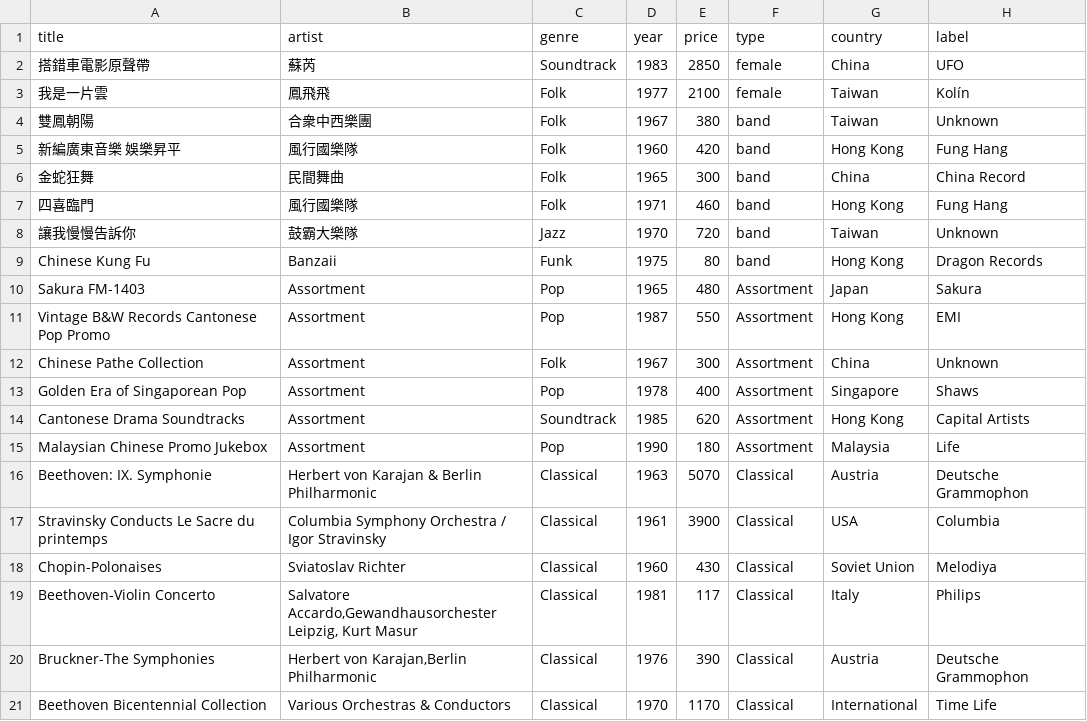
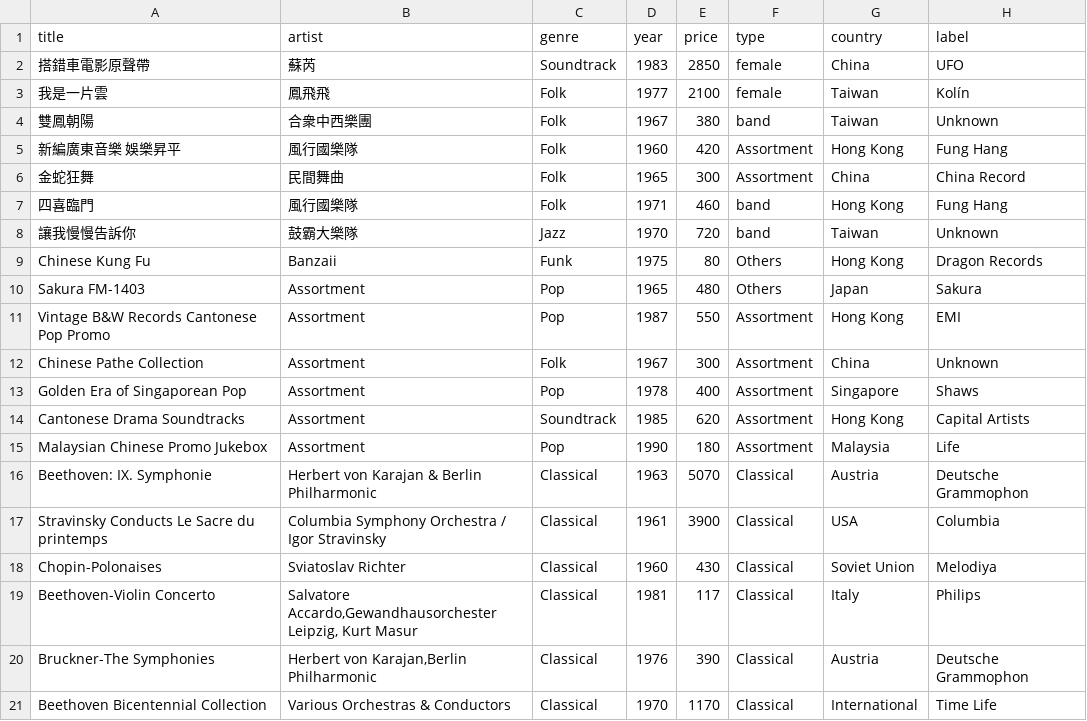
Before and after one commit to jl6684/vrh, a CSV file: data-for-import/vinyldata.csv, drawn as a sheet.

Commit message:
Added missing data handle logics of 3 import method.

```diff
--- a/data-for-import/vinyldata.csv
+++ b/data-for-import/vinyldata.csv
@@ -4,8 +4,8 @@ title,artist,genre,year,price,type,country,label
 雙鳳朝陽,合衆中西樂團,Folk,1967,380,band,Taiwan,Unknown
-新編廣東音樂 娛樂昇平,風行國樂隊,Folk,1960,420,band,Hong Kong,Fung Hang
-金蛇狂舞,民間舞曲,Folk,1965,300,band,China,China Record
+新編廣東音樂 娛樂昇平,風行國樂隊,Folk,1960,420,Assortment,Hong Kong,Fung Hang
+金蛇狂舞,民間舞曲,Folk,1965,300,Assortment,China,China Record
 四喜臨門,風行國樂隊,Folk,1971,460,band,Hong Kong,Fung Hang
 讓我慢慢告訴你,鼓霸大樂隊,Jazz,1970,720,band,Taiwan,Unknown
-Chinese Kung Fu,Banzaii,Funk,1975,80,band,Hong Kong,Dragon Records
-Sakura FM-1403,Assortment,Pop,1965,480,Assortment,Japan,Sakura
+Chinese Kung Fu,Banzaii,Funk,1975,80,Others,Hong Kong,Dragon Records
+Sakura FM-1403,Assortment,Pop,1965,480,Others,Japan,Sakura
 Vintage B&W Records Cantonese Pop Promo,Assortment,Pop,1987,550,Assortment,Hong Kong,EMI
```
Also changed, not shown: data-for-import/trial-fake-data/test-missing-fields.csv, 6 other files.
